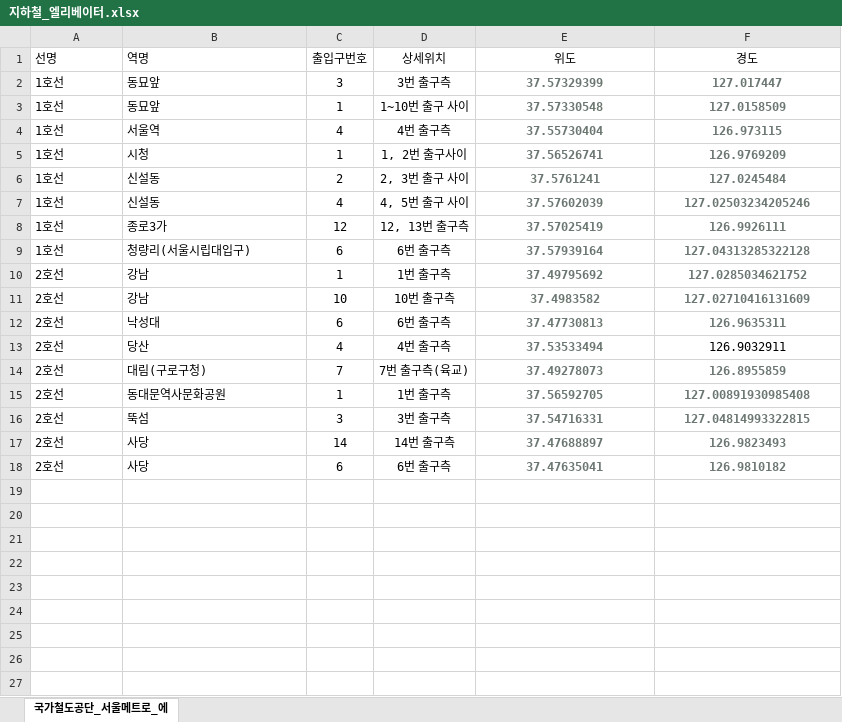
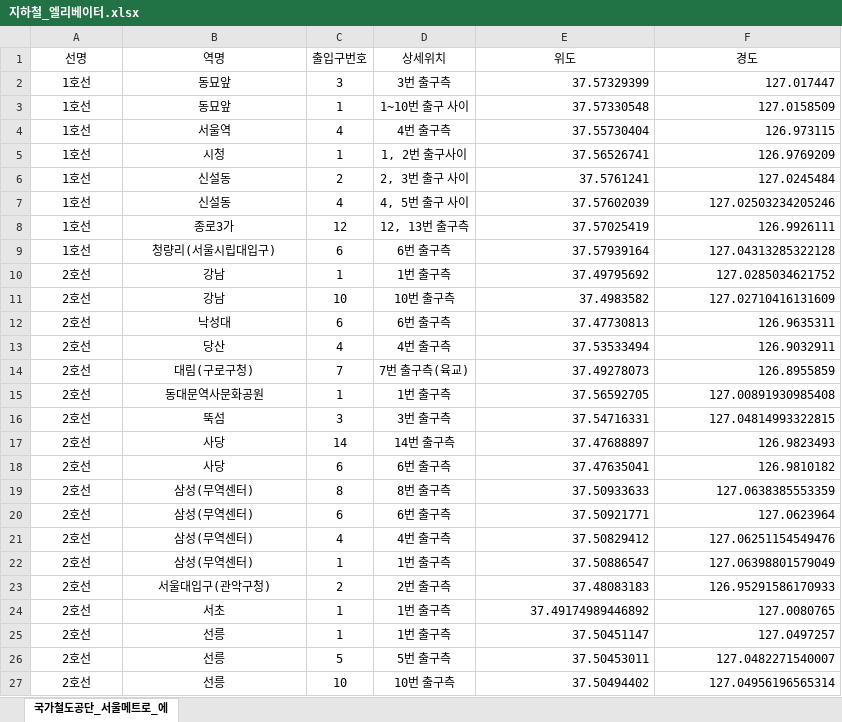
Before and after one commit to JWdori/UMC_AbilityMap, an Excel workbook: server/crawling/data/지하철_엘리베이터.xlsx, sheet 국가철도공단_서울메트로_에, drawn as a sheet; only a part is shown; values as stored, in another font and other column widths than the file's, no borders; the diff covers the shown part only; the diff names each change by its address in the sheet, - before the commit and + after, or states it on an @@ line.

Commit message:
수정|지하철 엘리베이터 데이터

```diff
--- a/server/crawling/data/지하철_엘리베이터.xlsx (sheet 국가철도공단_서울메트로_에)
+++ b/server/crawling/data/지하철_엘리베이터.xlsx (sheet 국가철도공단_서울메트로_에)
-A1:B18 alignment: left
+A1:B18 alignment: center
@@ E2:F12 bold: on → off, text colour: #6B7770 → black @@
-E2:F18 alignment: center
+E2:F18 alignment: right
@@ E13 bold: on → off, text colour: #6B7770 → black @@
@@ E14:F18 bold: on → off, text colour: #6B7770 → black @@
+row 19: 2호선 | 삼성(무역센터) | 8 | 8번 출구측 | 37.50933633 | 127.0638385553359
+row 20: 2호선 | 삼성(무역센터) | 6 | 6번 출구측 | 37.50921771 | 127.0623964
+row 21: 2호선 | 삼성(무역센터) | 4 | 4번 출구측 | 37.50829412 | 127.06251154549476
+row 22: 2호선 | 삼성(무역센터) | 1 | 1번 출구측 | 37.50886547 | 127.06398801579049
+row 23: 2호선 | 서울대입구(관악구청) | 2 | 2번 출구측 | 37.48083183 | 126.95291586170933
+row 24: 2호선 | 서초 | 1 | 1번 출구측 | 37.49174989446892 | 127.0080765
+row 25: 2호선 | 선릉 | 1 | 1번 출구측 | 37.50451147 | 127.0497257
+row 26: 2호선 | 선릉 | 5 | 5번 출구측 | 37.50453011 | 127.0482271540007
+row 27: 2호선 | 선릉 | 10 | 10번 출구측 | 37.50494402 | 127.04956196565314
```
Also changed, not shown: 31 added rows elsewhere in this sheet.
